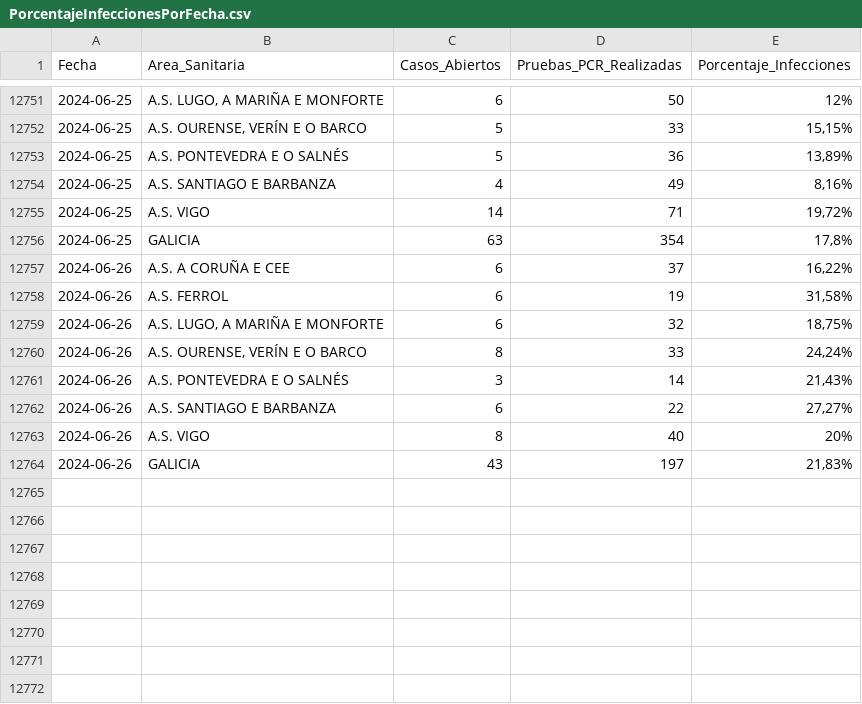
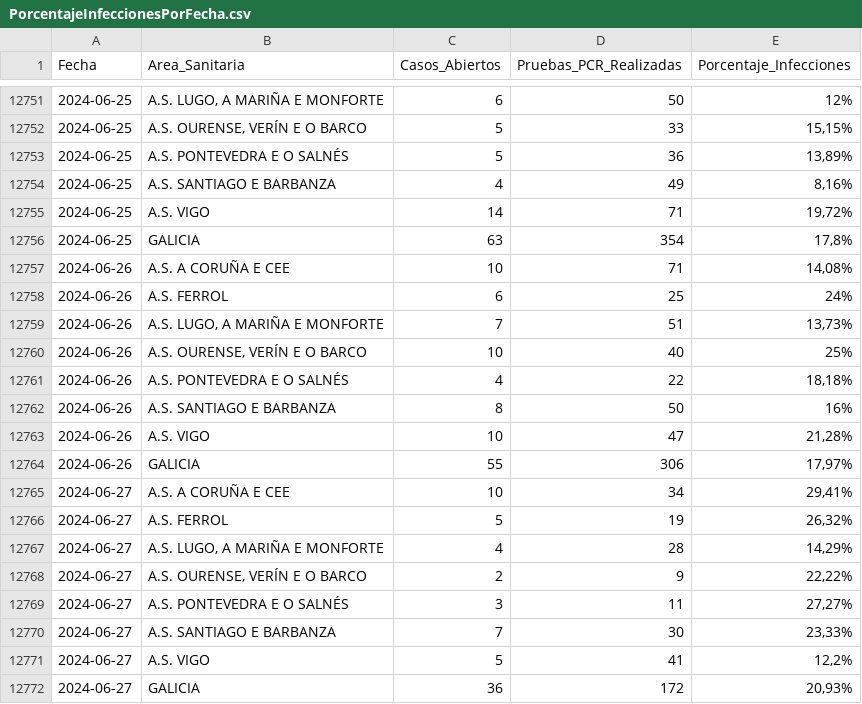
Before and after one commit to jjelosua/sergas-covid19-data, a CSV file: PorcentajeInfeccionesPorFecha.csv, drawn as a sheet; only a part is shown, gaps mark what is left out; the diff covers the shown part only.

```diff
--- a/PorcentajeInfeccionesPorFecha.csv
+++ b/PorcentajeInfeccionesPorFecha.csv
@@ -12756,9 +12756,17 @@ Fecha,Area_Sanitaria,Casos_Abiertos,Pruebas_PCR_Realizadas,Porcentaje_Infeccione
 2024-06-25,"GALICIA","63","354","17,8%"
-2024-06-26,"A.S. A CORUÑA E CEE","6","37","16,22%"
-2024-06-26,"A.S. FERROL","6","19","31,58%"
-2024-06-26,"A.S. LUGO, A MARIÑA E MONFORTE","6","32","18,75%"
-2024-06-26,"A.S. OURENSE, VERÍN E O BARCO","8","33","24,24%"
-2024-06-26,"A.S. PONTEVEDRA E O SALNÉS","3","14","21,43%"
-2024-06-26,"A.S. SANTIAGO E BARBANZA","6","22","27,27%"
-2024-06-26,"A.S. VIGO","8","40","20%"
-2024-06-26,"GALICIA","43","197","21,83%"
+2024-06-26,"A.S. A CORUÑA E CEE","10","71","14,08%"
+2024-06-26,"A.S. FERROL","6","25","24%"
+2024-06-26,"A.S. LUGO, A MARIÑA E MONFORTE","7","51","13,73%"
+2024-06-26,"A.S. OURENSE, VERÍN E O BARCO","10","40","25%"
+2024-06-26,"A.S. PONTEVEDRA E O SALNÉS","4","22","18,18%"
+2024-06-26,"A.S. SANTIAGO E BARBANZA","8","50","16%"
+2024-06-26,"A.S. VIGO","10","47","21,28%"
+2024-06-26,"GALICIA","55","306","17,97%"
+2024-06-27,"A.S. A CORUÑA E CEE","10","34","29,41%"
+2024-06-27,"A.S. FERROL","5","19","26,32%"
+2024-06-27,"A.S. LUGO, A MARIÑA E MONFORTE","4","28","14,29%"
+2024-06-27,"A.S. OURENSE, VERÍN E O BARCO","2","9","22,22%"
+2024-06-27,"A.S. PONTEVEDRA E O SALNÉS","3","11","27,27%"
+2024-06-27,"A.S. SANTIAGO E BARBANZA","7","30","23,33%"
+2024-06-27,"A.S. VIGO","5","41","12,2%"
+2024-06-27,"GALICIA","36","172","20,93%"
```
Also changed, not shown: 57 edited cells elsewhere in this file, ActivosCuradosFallecidos.csv, OcupacionCamasHospital.csv, 1 other file.
